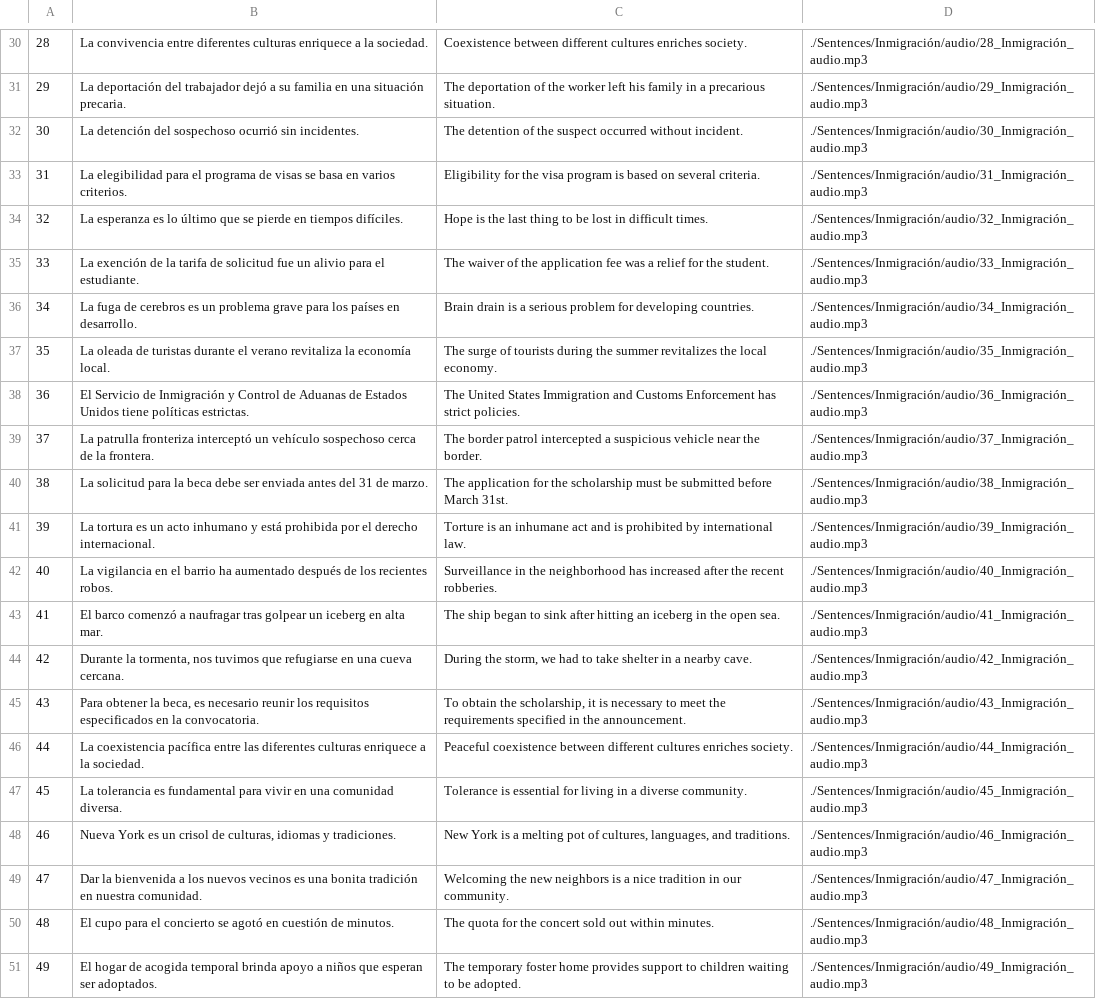
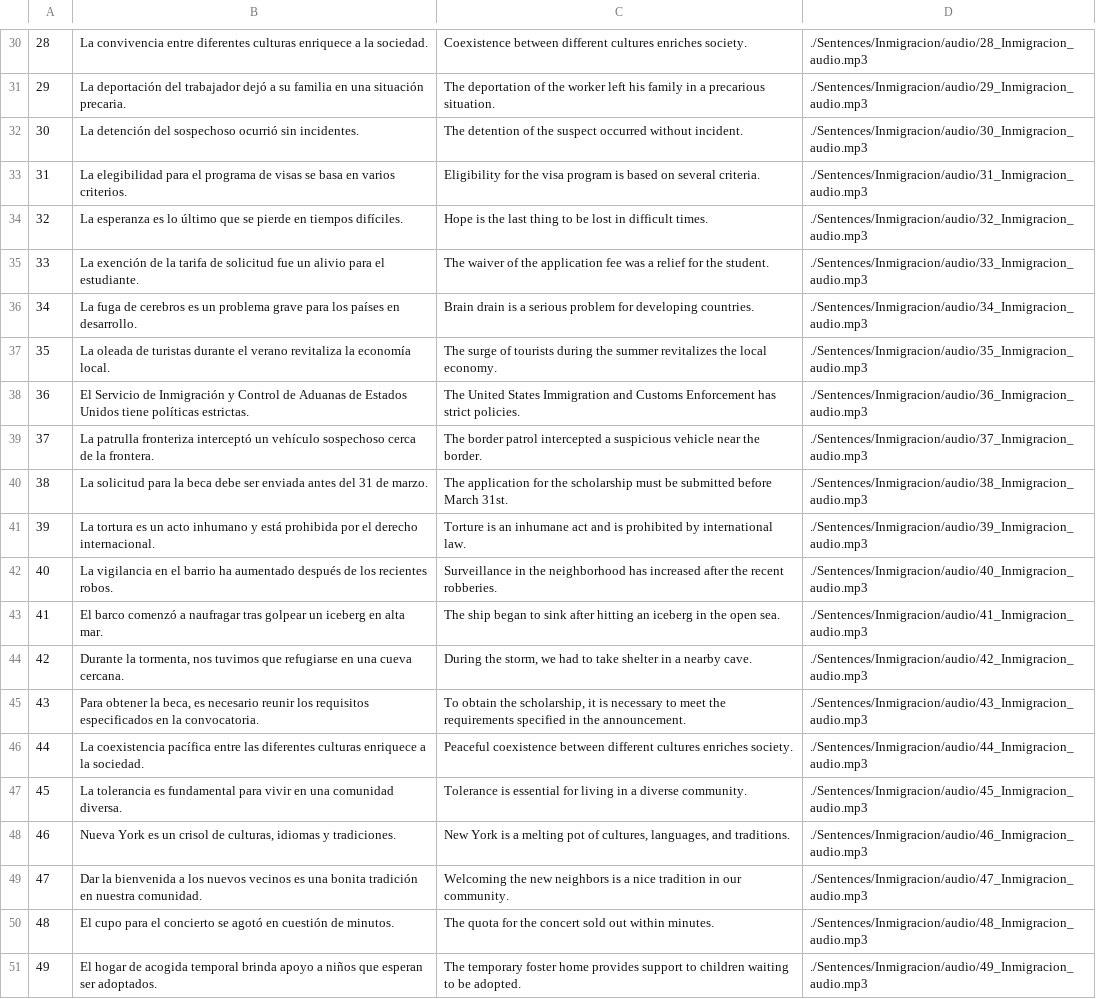
Before and after one commit to cpremoshis/spanish-app, a CSV file: Sentences/Inmigracion/Inmigracion.csv, drawn as a sheet; only a part is shown, gaps mark what is left out; the diff covers the shown part only; the diff names each change by its address in the sheet, - before the commit and + after, or states it on an @@ line.

```diff
--- a/Sentences/Inmigracion/Inmigracion.csv
+++ b/Sentences/Inmigracion/Inmigracion.csv
-D30: ./Sentences/Inmigración/audio/28_Inmigración_audio.mp3
+D30: ./Sentences/Inmigracion/audio/28_Inmigracion_audio.mp3
-D31: ./Sentences/Inmigración/audio/29_Inmigración_audio.mp3
+D31: ./Sentences/Inmigracion/audio/29_Inmigracion_audio.mp3
-D32: ./Sentences/Inmigración/audio/30_Inmigración_audio.mp3
+D32: ./Sentences/Inmigracion/audio/30_Inmigracion_audio.mp3
-D33: ./Sentences/Inmigración/audio/31_Inmigración_audio.mp3
+D33: ./Sentences/Inmigracion/audio/31_Inmigracion_audio.mp3
-D34: ./Sentences/Inmigración/audio/32_Inmigración_audio.mp3
+D34: ./Sentences/Inmigracion/audio/32_Inmigracion_audio.mp3
-D35: ./Sentences/Inmigración/audio/33_Inmigración_audio.mp3
+D35: ./Sentences/Inmigracion/audio/33_Inmigracion_audio.mp3
-D36: ./Sentences/Inmigración/audio/34_Inmigración_audio.mp3
+D36: ./Sentences/Inmigracion/audio/34_Inmigracion_audio.mp3
-D37: ./Sentences/Inmigración/audio/35_Inmigración_audio.mp3
+D37: ./Sentences/Inmigracion/audio/35_Inmigracion_audio.mp3
-D38: ./Sentences/Inmigración/audio/36_Inmigración_audio.mp3
+D38: ./Sentences/Inmigracion/audio/36_Inmigracion_audio.mp3
-D39: ./Sentences/Inmigración/audio/37_Inmigración_audio.mp3
+D39: ./Sentences/Inmigracion/audio/37_Inmigracion_audio.mp3
-D40: ./Sentences/Inmigración/audio/38_Inmigración_audio.mp3
+D40: ./Sentences/Inmigracion/audio/38_Inmigracion_audio.mp3
-D41: ./Sentences/Inmigración/audio/39_Inmigración_audio.mp3
+D41: ./Sentences/Inmigracion/audio/39_Inmigracion_audio.mp3
-D42: ./Sentences/Inmigración/audio/40_Inmigración_audio.mp3
+D42: ./Sentences/Inmigracion/audio/40_Inmigracion_audio.mp3
-D43: ./Sentences/Inmigración/audio/41_Inmigración_audio.mp3
+D43: ./Sentences/Inmigracion/audio/41_Inmigracion_audio.mp3
-D44: ./Sentences/Inmigración/audio/42_Inmigración_audio.mp3
+D44: ./Sentences/Inmigracion/audio/42_Inmigracion_audio.mp3
-D45: ./Sentences/Inmigración/audio/43_Inmigración_audio.mp3
+D45: ./Sentences/Inmigracion/audio/43_Inmigracion_audio.mp3
-D46: ./Sentences/Inmigración/audio/44_Inmigración_audio.mp3
+D46: ./Sentences/Inmigracion/audio/44_Inmigracion_audio.mp3
-D47: ./Sentences/Inmigración/audio/45_Inmigración_audio.mp3
+D47: ./Sentences/Inmigracion/audio/45_Inmigracion_audio.mp3
-D48: ./Sentences/Inmigración/audio/46_Inmigración_audio.mp3
+D48: ./Sentences/Inmigracion/audio/46_Inmigracion_audio.mp3
-D49: ./Sentences/Inmigración/audio/47_Inmigración_audio.mp3
+D49: ./Sentences/Inmigracion/audio/47_Inmigracion_audio.mp3
-D50: ./Sentences/Inmigración/audio/48_Inmigración_audio.mp3
+D50: ./Sentences/Inmigracion/audio/48_Inmigracion_audio.mp3
-D51: ./Sentences/Inmigración/audio/49_Inmigración_audio.mp3
+D51: ./Sentences/Inmigracion/audio/49_Inmigracion_audio.mp3
```
Also changed, not shown: 28 edited cells elsewhere in this file, Sentences/Narcotrafico/Narcotrafico.csv.
